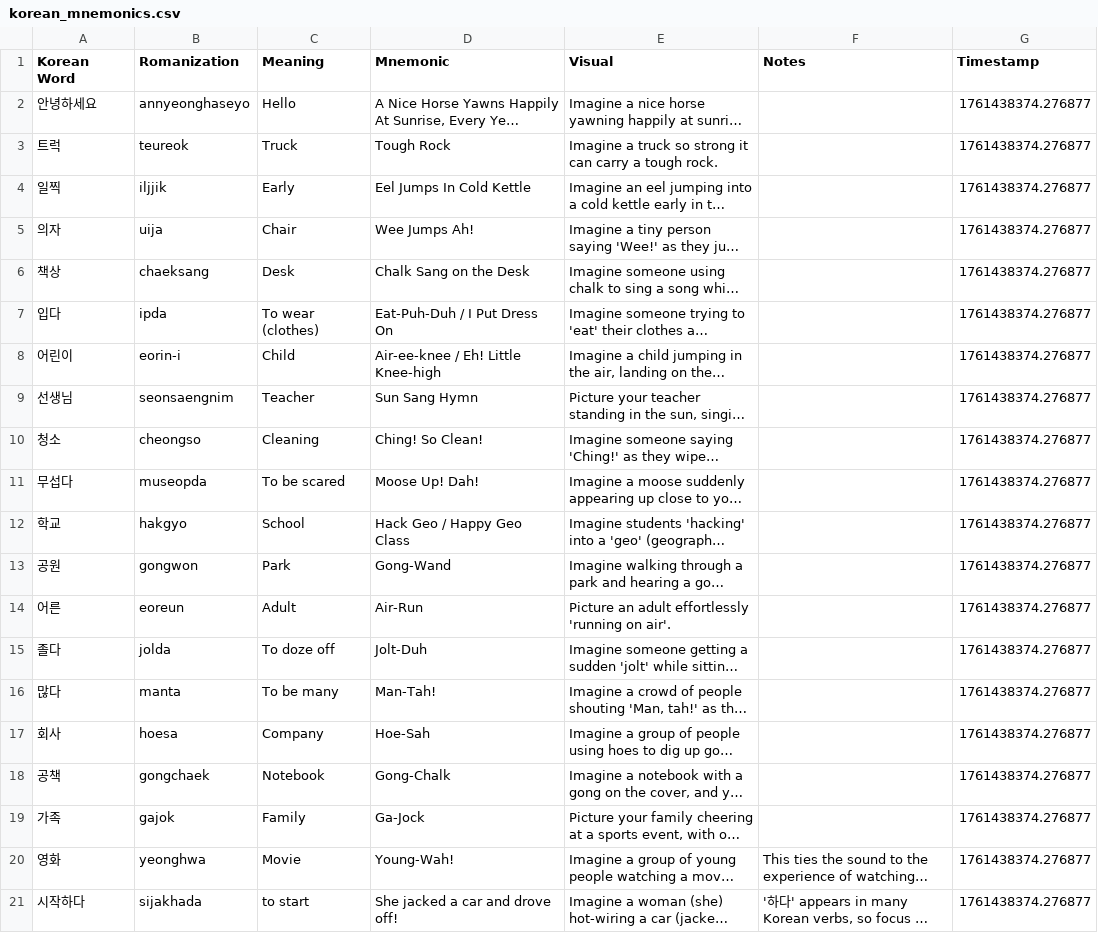
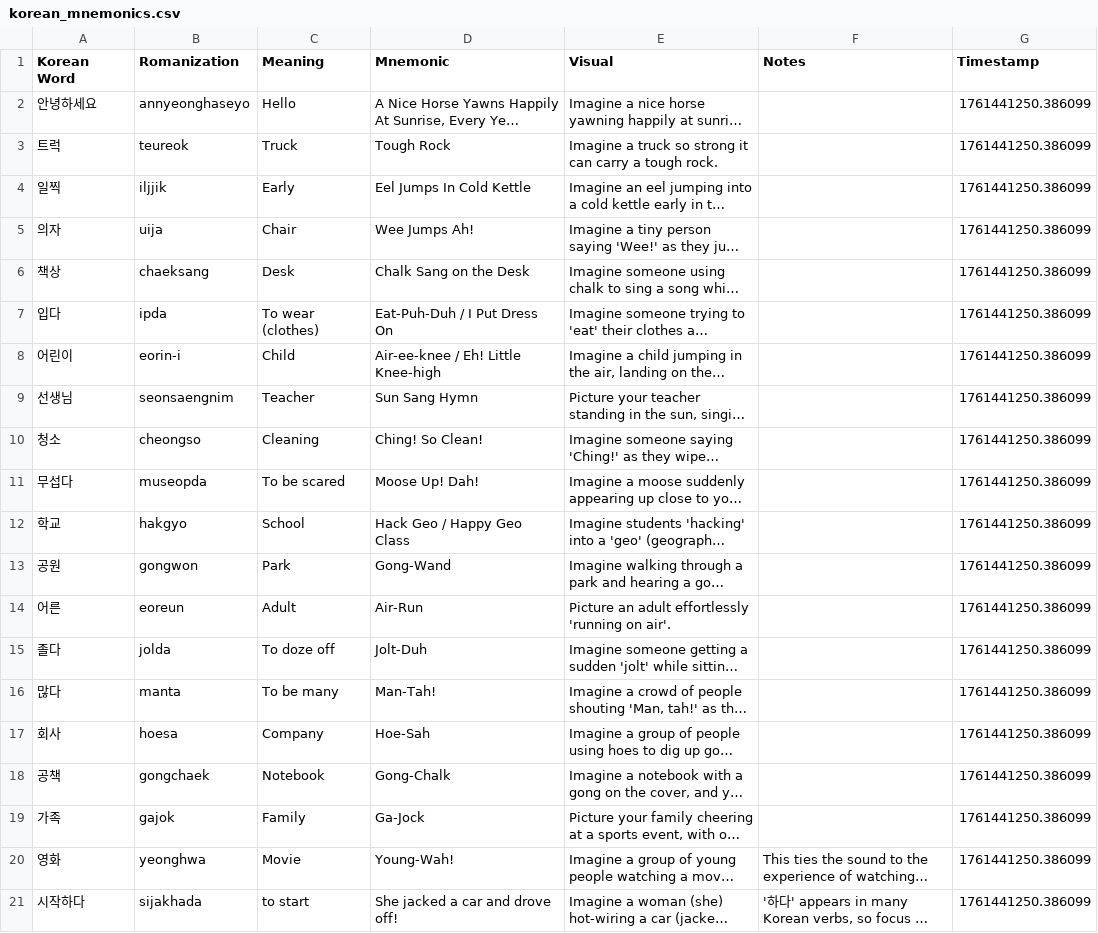
Before and after one commit to serge133/korean, a CSV file: exports/korean_mnemonics.csv, drawn as a sheet; long unchanged cells end in …; the diff names each change by its address in the sheet, - before the commit and + after, or states it on an @@ line.

```diff
--- a/exports/korean_mnemonics.csv
+++ b/exports/korean_mnemonics.csv
-G2:G21 (Timestamp): 1761438374.276877
+G2:G21 (Timestamp): 1761441250.386099
```
Also changed, not shown: 1 other file.
